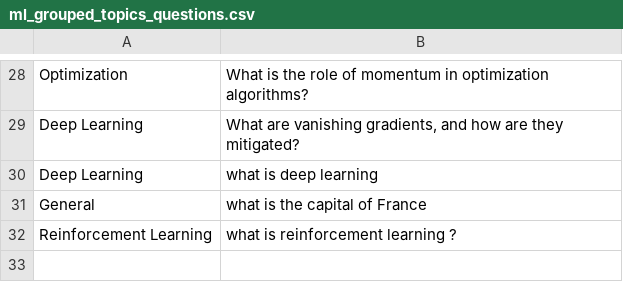
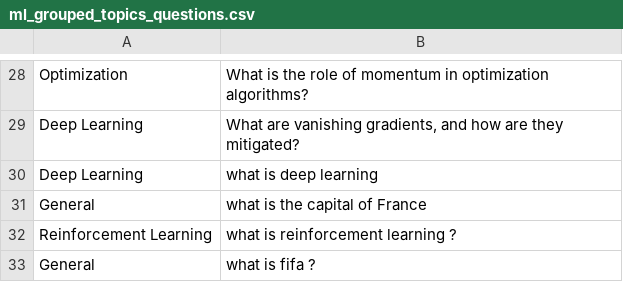
Before and after one commit to Moe-Zbeeb/Brain-Production-, a CSV file: data/ml_grouped_topics_questions.csv, drawn as a sheet; only a part is shown, gaps mark what is left out.

Commit message:
Add question about FIFA to grouped topics dataset

```diff
--- a/data/ml_grouped_topics_questions.csv
+++ b/data/ml_grouped_topics_questions.csv
@@ -32 +32,2 @@ General,what is the capital of France
 Reinforcement Learning,what is reinforcement learning ?
+General,what is fifa ?
```
Also changed, not shown: 1 other file.
